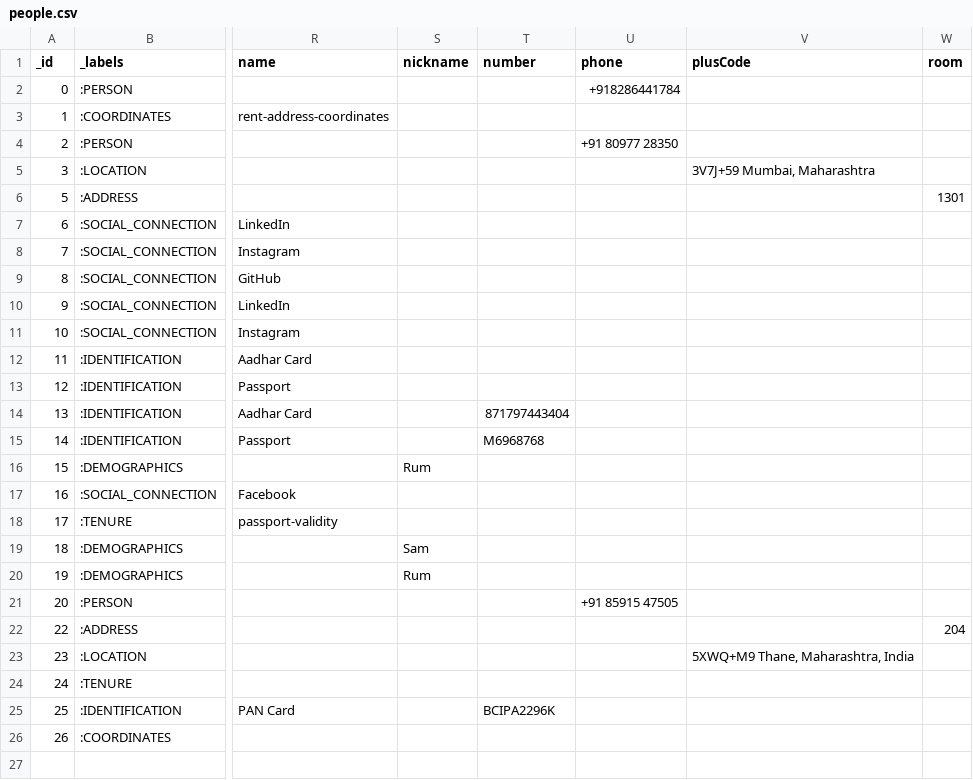
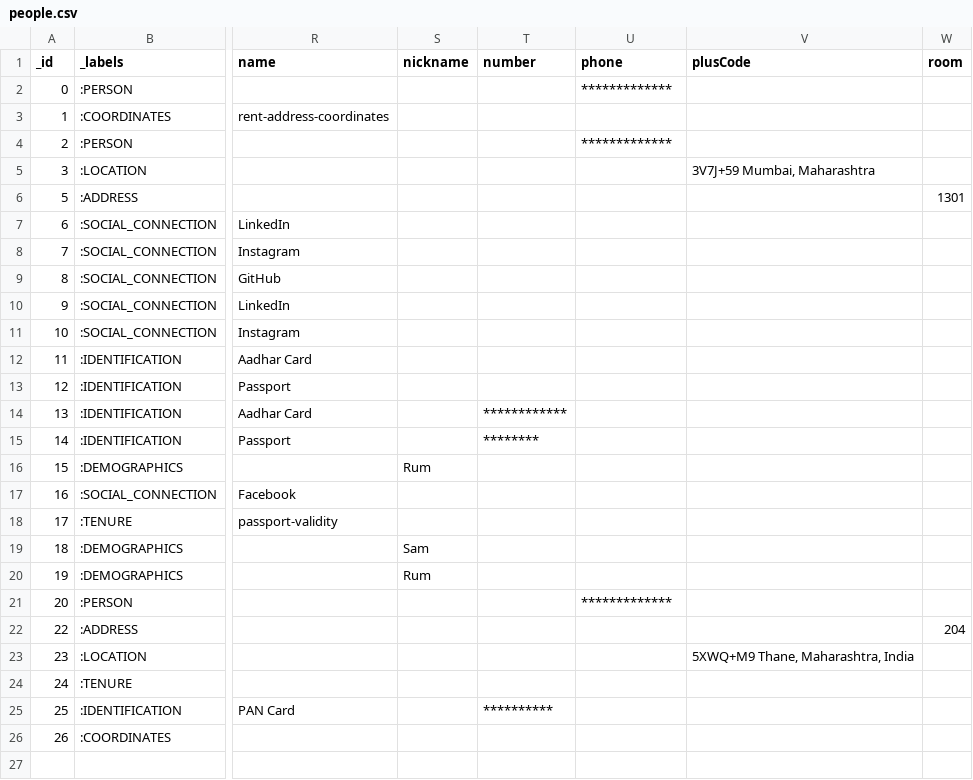
Before and after one commit to usamazansari/itinerary-assistant, a CSV file: libs/api/database/seed/src/lib/scripts/people.csv, drawn as a sheet; only a part is shown, gaps mark what is left out; the diff names each change by its address in the sheet, - before the commit and + after, or states it on an @@ line.

Commit message:
fix(database): 🔒 hidden sensitive information from dump files

```diff
--- a/libs/api/database/seed/src/lib/scripts/people.csv
+++ b/libs/api/database/seed/src/lib/scripts/people.csv
-U2 (phone): +918286441784
+U2 (phone): *************
-U4 (phone): +91 80977 28350
+U4 (phone): *************
-T14 (number): 871797443404
+T14 (number): ************
-T15 (number): M6968768
+T15 (number): ********
-U21 (phone): +91 85915 47505
+U21 (phone): *************
-T25 (number): BCIPA2296K
+T25 (number): **********
```
Also changed, not shown: 1 other file.
